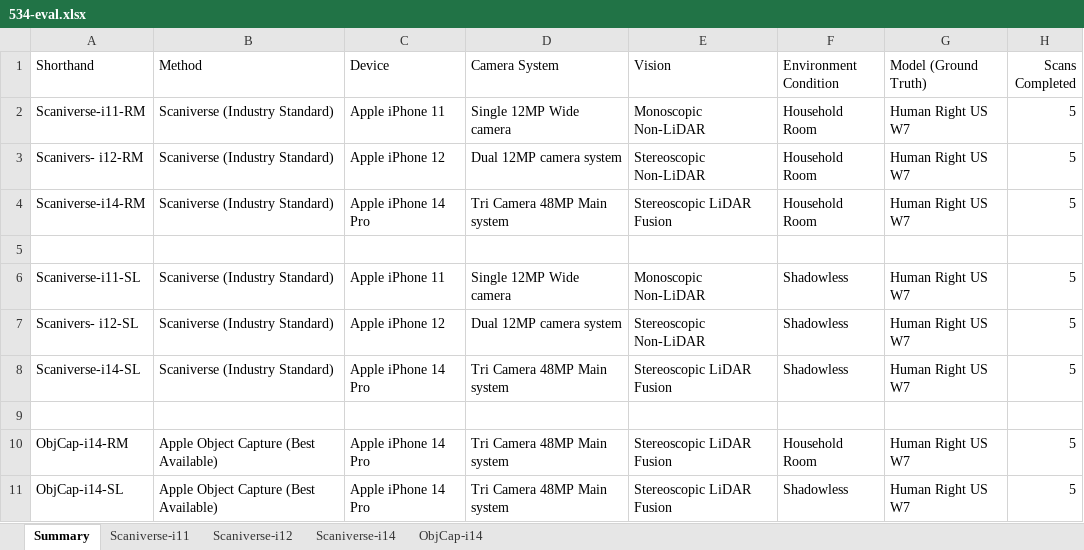
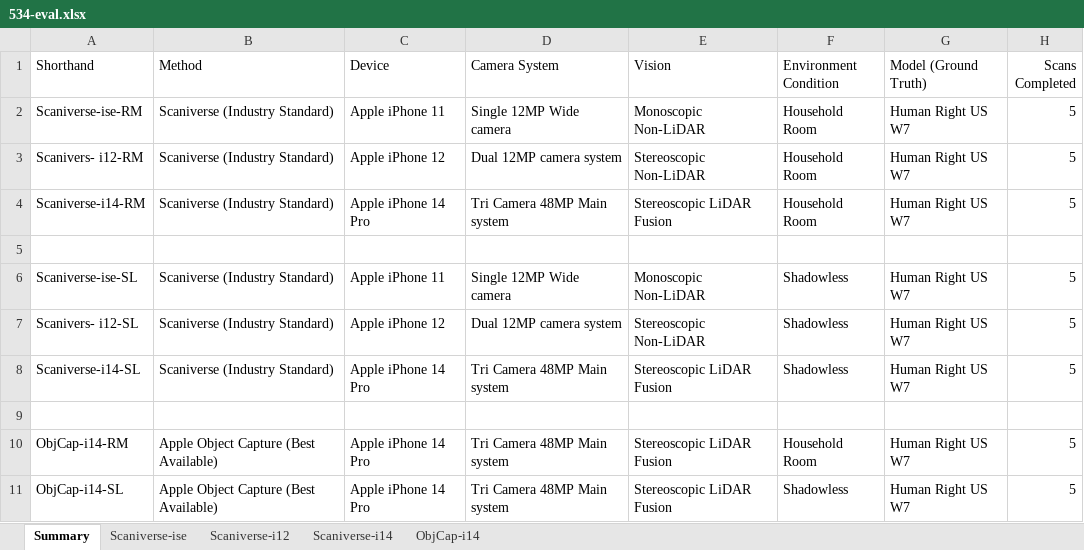
Before and after one commit to Joshua-Chiu/photogrammetry-characterization, an Excel workbook: 534-eval.xlsx, sheet Summary, drawn as a sheet; values as stored, in another font and other column widths than the file's, no borders; the diff names each change by its address in the sheet, - before the commit and + after, or states it on an @@ line.

```diff
--- a/534-eval.xlsx (sheet Summary)
+++ b/534-eval.xlsx (sheet Summary)
-sheet tab: Scaniverse-i11
+sheet tab: Scaniverse-ise
-A2 (Shorthand): Scaniverse-i11-RM
+A2 (Shorthand): Scaniverse-ise-RM
-A6 (Shorthand): Scaniverse-i11-SL
+A6 (Shorthand): Scaniverse-ise-SL
```
Also changed, not shown: sheet Scaniverse-ise, sheet Scaniverse-i12, sheet Scaniverse-i14, sheet ObjCap-i14, 20 other files.
